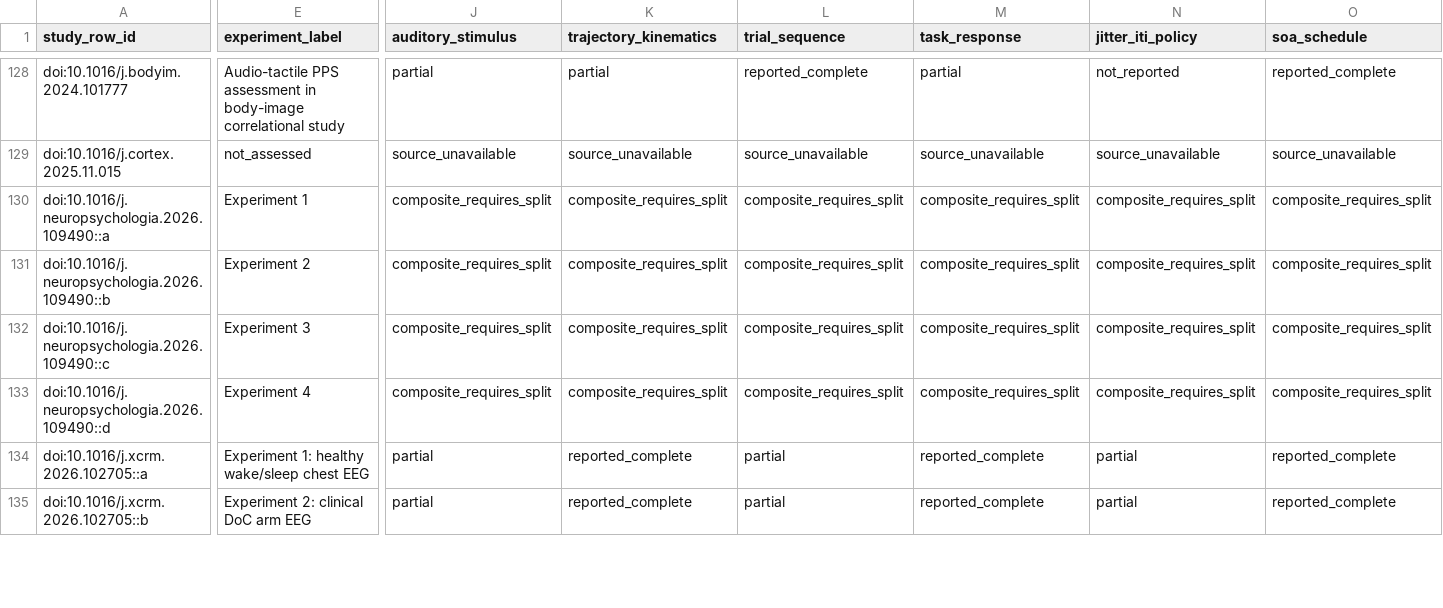
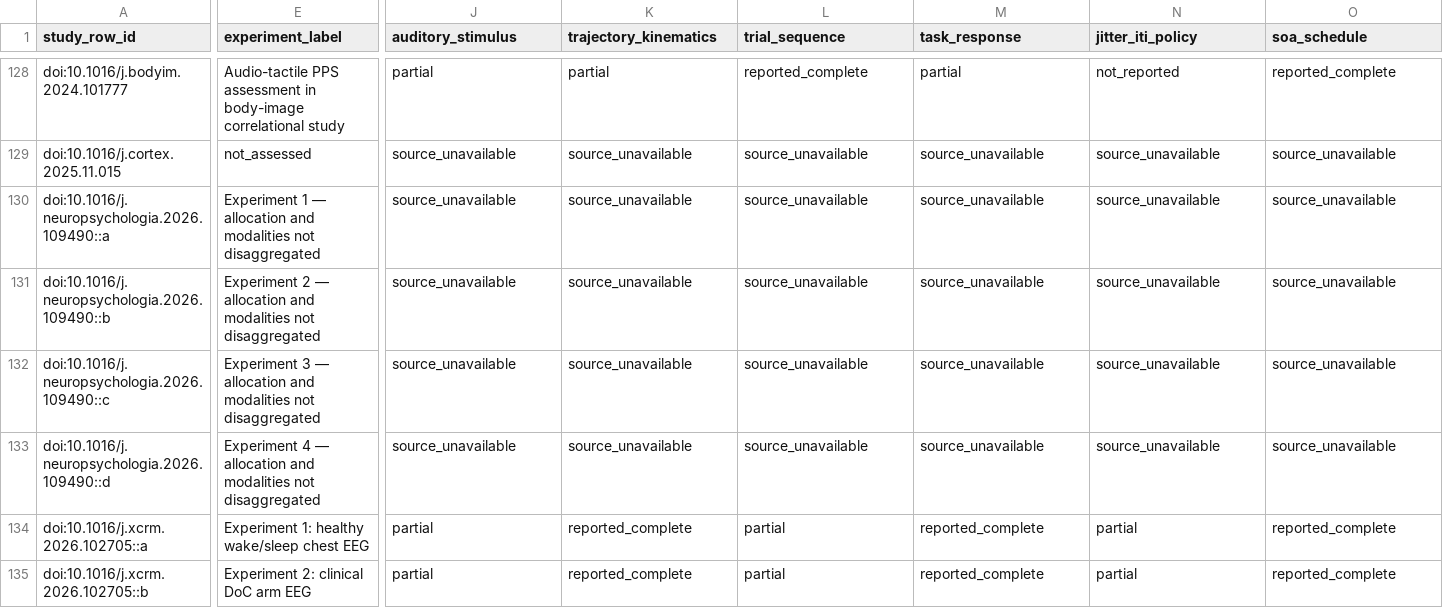
Before and after one commit to GeorgeFejer91/pps-kit, a CSV file: For-AI/research/literature/audiotactile-paper-metadata-audit/publication-parameter-matrix/study_instance_parsimonious_status_matrix.csv, drawn as a sheet; only a part is shown, gaps mark what is left out; the diff covers the shown part only; the diff names each change by its address in the sheet, - before the commit and + after, or states it on an @@ line.

Commit message:
Document bounded access audit for four plasticity experiments

```diff
--- a/For-AI/research/literature/audiotactile-paper-metadata-audit/publication-parameter-matrix/study_instance_parsimonious_status_matrix.csv
+++ b/For-AI/research/literature/audiotactile-paper-metadata-audit/publication-parameter-matrix/study_instance_parsimonious_status_matrix.csv
-E130 (experiment_label): Experiment 1
+E130 (experiment_label): Experiment 1 — allocation and modalities not disaggregated
-J130:J133 (auditory_stimulus): composite_requires_split
+J130:J133 (auditory_stimulus): source_unavailable
-K130:K133 (trajectory_kinematics): composite_requires_split
+K130:K133 (trajectory_kinematics): source_unavailable
-L130:L133 (trial_sequence): composite_requires_split
+L130:L133 (trial_sequence): source_unavailable
-M130:M133 (task_response): composite_requires_split
+M130:M133 (task_response): source_unavailable
-N130:N133 (jitter_iti_policy): composite_requires_split
+N130:N133 (jitter_iti_policy): source_unavailable
-O130:O133 (soa_schedule): composite_requires_split
+O130:O133 (soa_schedule): source_unavailable
-E131 (experiment_label): Experiment 2
+E131 (experiment_label): Experiment 2 — allocation and modalities not disaggregated
-E132 (experiment_label): Experiment 3
+E132 (experiment_label): Experiment 3 — allocation and modalities not disaggregated
-E133 (experiment_label): Experiment 4
+E133 (experiment_label): Experiment 4 — allocation and modalities not disaggregated
```
Also changed, not shown: 20 edited cells elsewhere in this file, For-AI/research/literature/audiotactile-paper-metadata-audit/publication-parameter-matrix/parsimonious_contract_summary.csv, For-AI/research/literature/audiotactile-paper-metadata-audit/publication-parameter-matrix/publication_parsimonious_status_matrix.csv, 14 other files.
